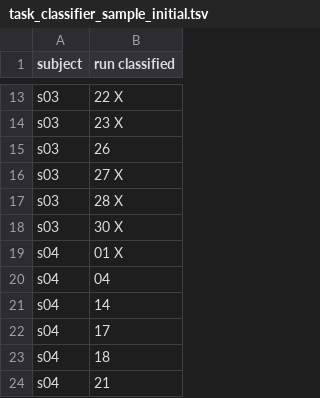
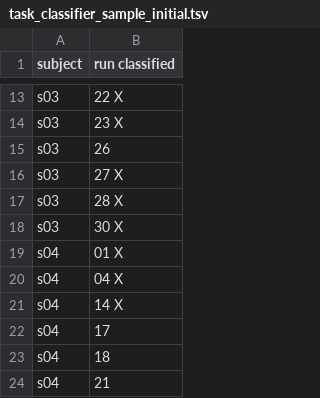
Before and after one commit to DiedrichsenLab/Functional_Fusion, a TSV file: preprocessing/design_files/task_classifier_sample_initial.tsv, drawn as a sheet; only a part is shown, gaps mark what is left out.

Commit message:
Update task_classifier_sample_initial.tsv

```diff
--- a/preprocessing/design_files/task_classifier_sample_initial.tsv
+++ b/preprocessing/design_files/task_classifier_sample_initial.tsv
@@ -19,4 +19,4 @@ s03	30  X
 s04	01  X
-s04	04
-s04	14
+s04	04  X
+s04	14  X
 s04	17
```
